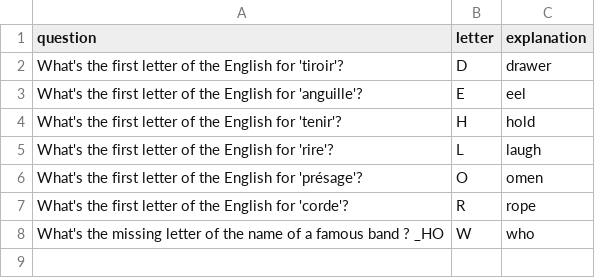
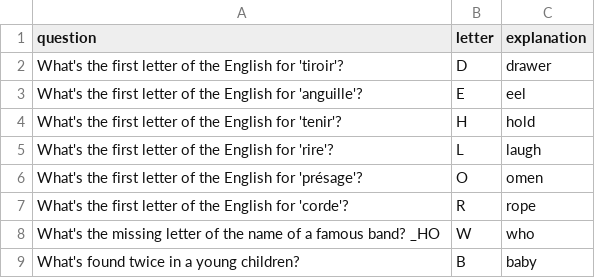
Before and after one commit to Laur2do/tncy_projet_anglais, a CSV file: data/questions.csv, drawn as a sheet.

Commit message:
Ajout d'une interface graphique. TODO: choix du mot + question

```diff
--- a/data/questions.csv
+++ b/data/questions.csv
@@ -7,2 +7,3 @@ What's the first letter of the English for 'présage'?,O,omen
 What's the first letter of the English for 'corde'?,R,rope
-What's the missing letter of the name of a famous band ? _HO ,W,who
+What's the missing letter of the name of a famous band? _HO ,W,who
+What's found twice in a young children?,B,baby
```
Also changed, not shown: 18 other files.
